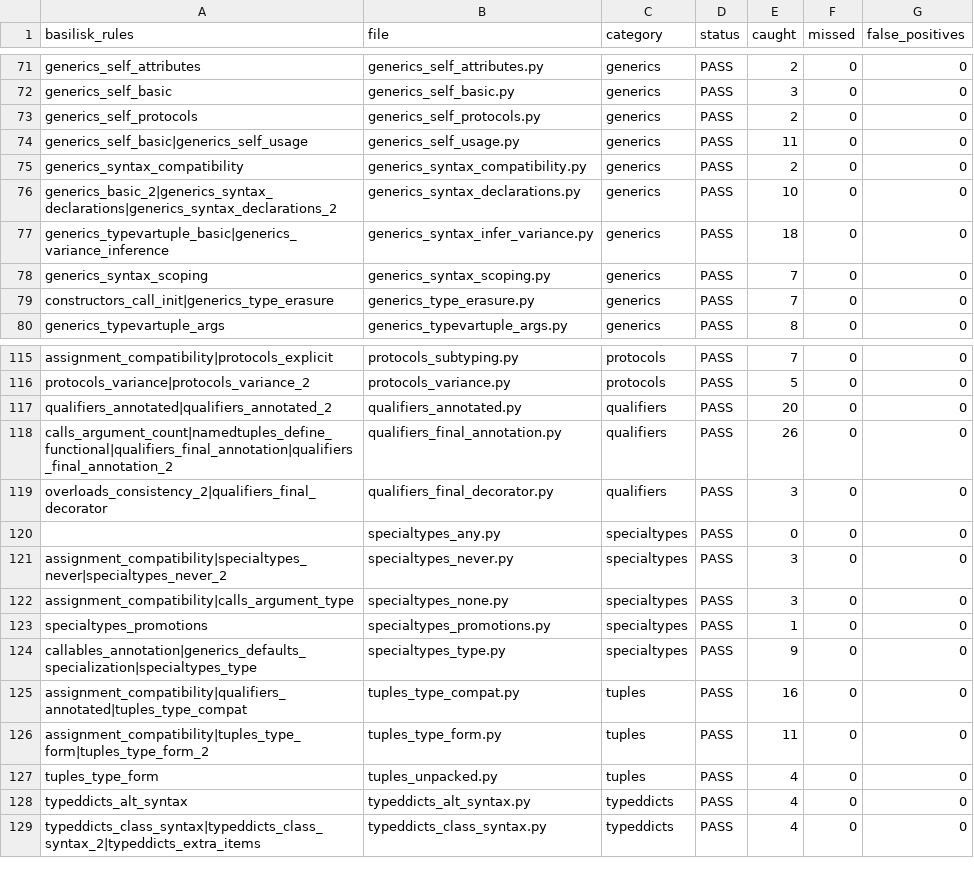
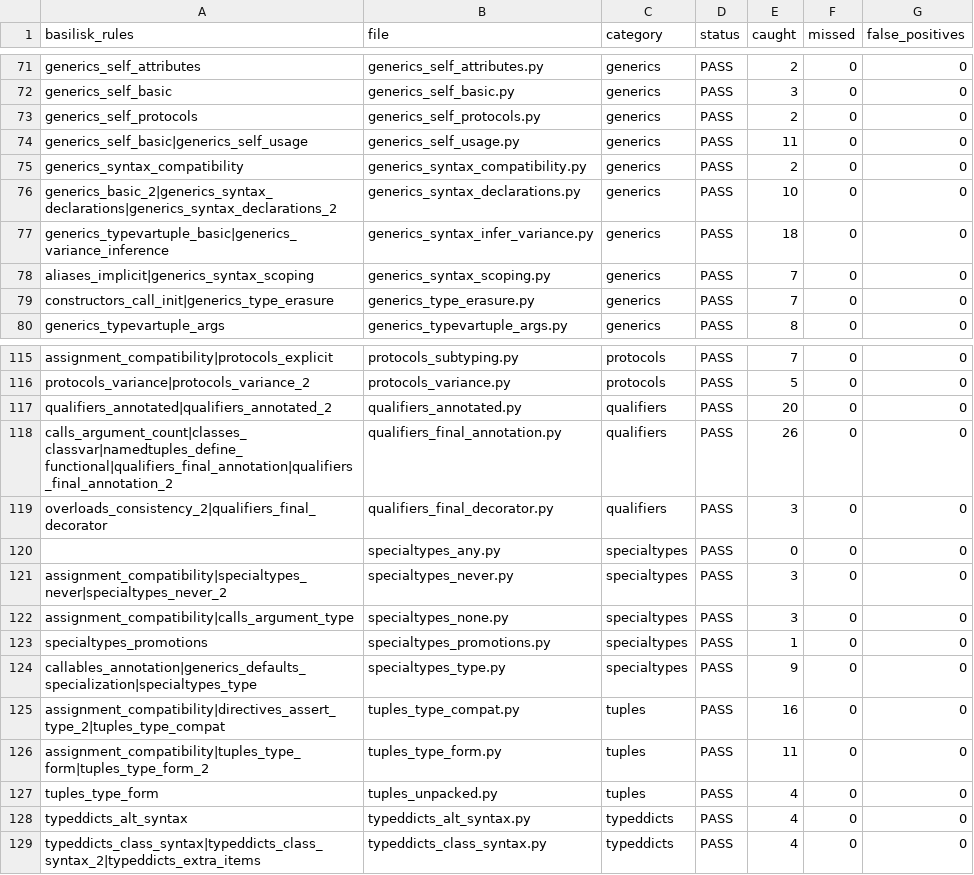
Before and after one commit to Nimblesite/Basilisk, a CSV file: conformance/conformance_status.csv, drawn as a sheet; only a part is shown, gaps mark what is left out.

Commit message:
conformance results

```diff
--- a/conformance/conformance_status.csv
+++ b/conformance/conformance_status.csv
@@ -77,3 +77,3 @@ generics_basic_2|generics_syntax_declarations|generics_syntax_declarations_2,gen
 generics_typevartuple_basic|generics_variance_inference,generics_syntax_infer_variance.py,generics,PASS,18,0,0
-generics_syntax_scoping,generics_syntax_scoping.py,generics,PASS,7,0,0
+aliases_implicit|generics_syntax_scoping,generics_syntax_scoping.py,generics,PASS,7,0,0
 constructors_call_init|generics_type_erasure,generics_type_erasure.py,generics,PASS,7,0,0
@@ -117,3 +117,3 @@ protocols_variance|protocols_variance_2,protocols_variance.py,protocols,PASS,5,0
 qualifiers_annotated|qualifiers_annotated_2,qualifiers_annotated.py,qualifiers,PASS,20,0,0
-calls_argument_count|namedtuples_define_functional|qualifiers_final_annotation|qualifiers_final_annotation_2,qualifiers_final_annotation.py,qualifiers,PASS,26,0,0
+calls_argument_count|classes_classvar|namedtuples_define_functional|qualifiers_final_annotation|qualifiers_final_annotation_2,qualifiers_final_annotation.py,qualifiers,PASS,26,0,0
 overloads_consistency_2|qualifiers_final_decorator,qualifiers_final_decorator.py,qualifiers,PASS,3,0,0
@@ -124,3 +124,3 @@ specialtypes_promotions,specialtypes_promotions.py,specialtypes,PASS,1,0,0
 callables_annotation|generics_defaults_specialization|specialtypes_type,specialtypes_type.py,specialtypes,PASS,9,0,0
-assignment_compatibility|qualifiers_annotated|tuples_type_compat,tuples_type_compat.py,tuples,PASS,16,0,0
+assignment_compatibility|directives_assert_type_2|tuples_type_compat,tuples_type_compat.py,tuples,PASS,16,0,0
 assignment_compatibility|tuples_type_form|tuples_type_form_2,tuples_type_form.py,tuples,PASS,11,0,0
```
Also changed, not shown: 2 other files.
